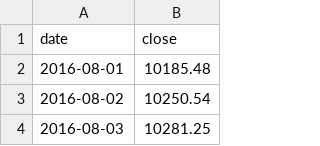
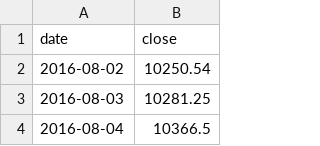
Before and after one commit to liangliangwei0208-rgb/AHNS, a CSV file: cache/sz399001_daily.csv, drawn as a sheet; only a part is shown; the shorter side is filled out with more unchanged rows; the diff names each change by its address in the sheet, - before the commit and + after, or states it on an @@ line.

```diff
--- a/cache/sz399001_daily.csv
+++ b/cache/sz399001_daily.csv
-row 2: 2016-08-01 | 10185.48
```
Also changed, not shown: 9 other files.
